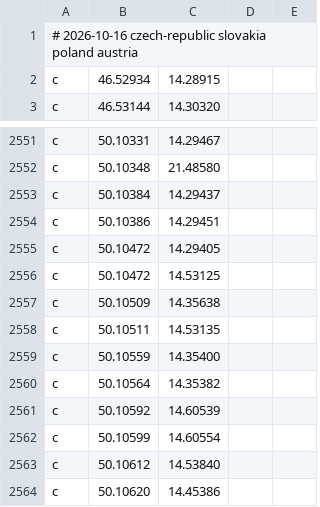
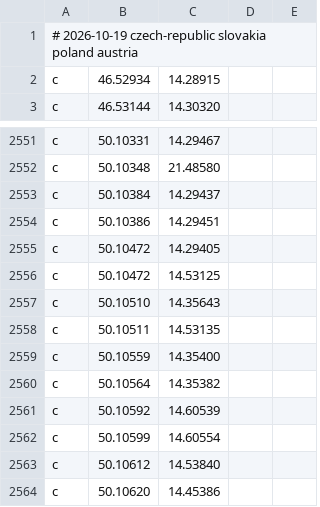
Before and after one commit to Svoby93CZ/drive_hud_radary, a CSV file: cameras.csv, drawn as a sheet; only a part is shown, gaps mark what is left out.

```diff
--- a/cameras.csv
+++ b/cameras.csv
@@ -1,2 +1,2 @@
-# 2026-10-16 czech-republic slovakia poland austria
+# 2026-10-19 czech-republic slovakia poland austria
 c,46.52934,14.28915
@@ -2556,3 +2556,3 @@ c,50.10472,14.29405
 c,50.10472,14.53125
-c,50.10509,14.35638
+c,50.10510,14.35643
 c,50.10511,14.53135
```
